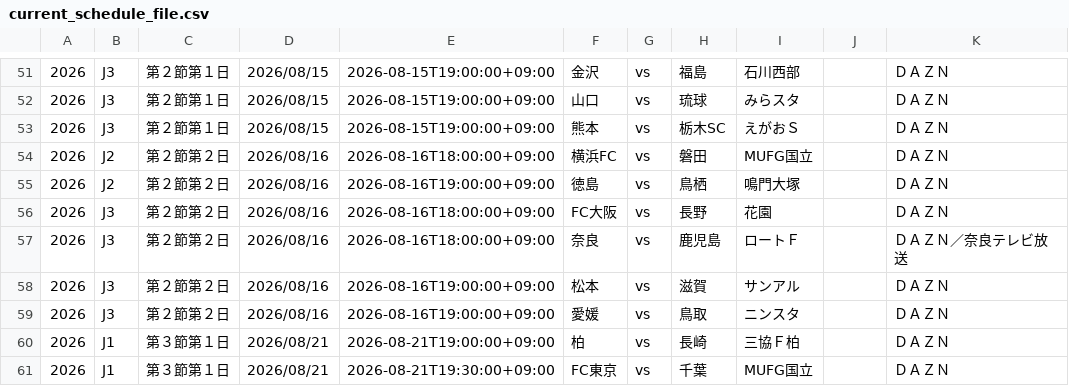
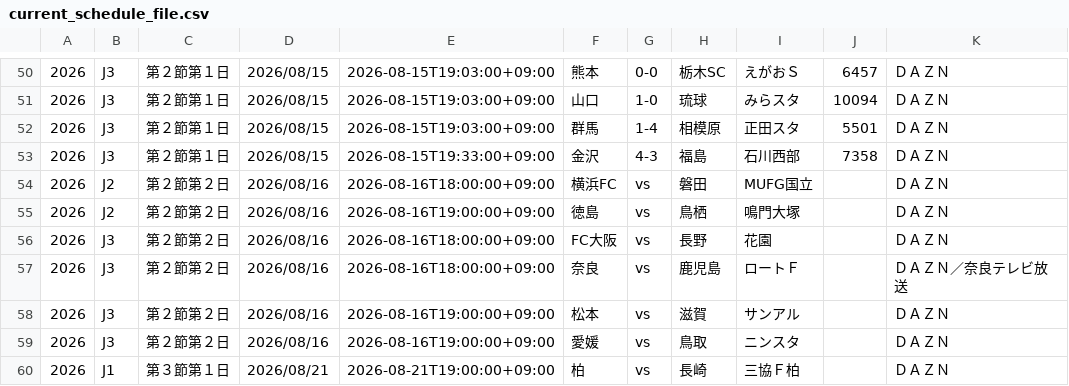
Before and after one commit to k-addtimes/jleague_open_data, a CSV file: current_schedule_file.csv, drawn as a sheet; only a part is shown, gaps mark what is left out; the shorter side is filled out with more unchanged rows; the diff covers the shown part only.

```diff
--- a/current_schedule_file.csv
+++ b/current_schedule_file.csv
@@ -51,4 +50,5 @@
-"2026","J3","第２節第１日","2026/08/15","2026-08-15T19:00:00+09:00","金沢","vs","福島","石川西部","","ＤＡＺＮ"
-"2026","J3","第２節第１日","2026/08/15","2026-08-15T19:00:00+09:00","山口","vs","琉球","みらスタ","","ＤＡＺＮ"
-"2026","J3","第２節第１日","2026/08/15","2026-08-15T19:00:00+09:00","熊本","vs","栃木SC","えがおＳ","","ＤＡＺＮ"
+"2026","J3","第２節第１日","2026/08/15","2026-08-15T19:03:00+09:00","熊本","0-0","栃木SC","えがおＳ","6457","ＤＡＺＮ"
+"2026","J3","第２節第１日","2026/08/15","2026-08-15T19:03:00+09:00","山口","1-0","琉球","みらスタ","10094","ＤＡＺＮ"
+"2026","J3","第２節第１日","2026/08/15","2026-08-15T19:03:00+09:00","群馬","1-4","相模原","正田スタ","5501","ＤＡＺＮ"
+"2026","J3","第２節第１日","2026/08/15","2026-08-15T19:33:00+09:00","金沢","4-3","福島","石川西部","7358","ＤＡＺＮ"
 "2026","J2","第２節第２日","2026/08/16","2026-08-16T18:00:00+09:00","横浜FC","vs","磐田","MUFG国立","","ＤＡＺＮ"
```
Also changed, not shown: 2 added rows, 3 removed rows and 56 edited cells elsewhere in this file.
